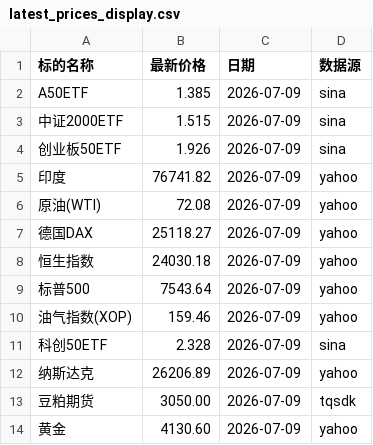
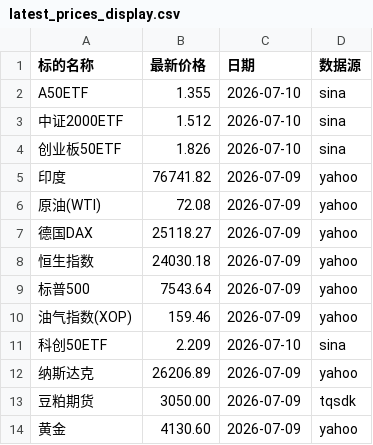
Before and after one commit to cc1024/market-data, a CSV file: data/latest_prices_display.csv, drawn as a sheet.

```diff
--- a/data/latest_prices_display.csv
+++ b/data/latest_prices_display.csv
@@ -1,5 +1,5 @@
 标的名称,最新价格,日期,数据源
-A50ETF,1.385,2026-07-09,sina
-中证2000ETF,1.515,2026-07-09,sina
-创业板50ETF,1.926,2026-07-09,sina
+A50ETF,1.355,2026-07-10,sina
+中证2000ETF,1.512,2026-07-10,sina
+创业板50ETF,1.826,2026-07-10,sina
 印度,76741.82,2026-07-09,yahoo
@@ -10,3 +10,3 @@ A50ETF,1.385,2026-07-09,sina
 油气指数(XOP),159.46,2026-07-09,yahoo
-科创50ETF,2.328,2026-07-09,sina
+科创50ETF,2.209,2026-07-10,sina
 纳斯达克,26206.89,2026-07-09,yahoo
```
Also changed, not shown: data/latest_prices.csv, data/statistics.csv, 10 other files.
